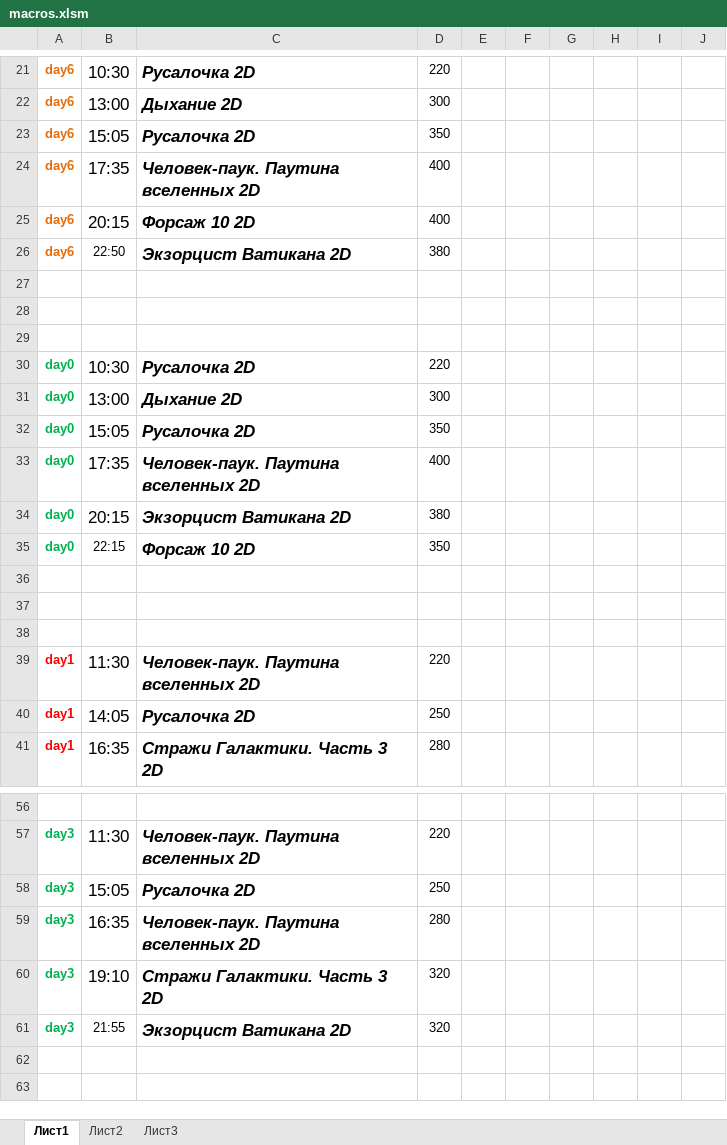
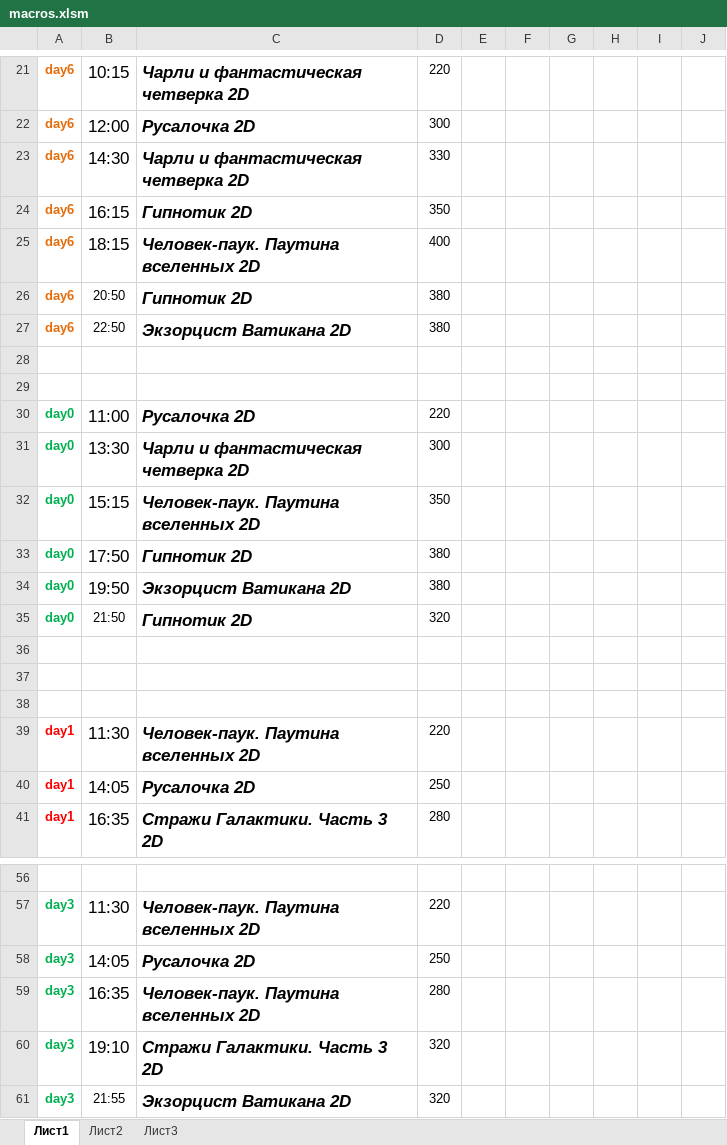
Before and after one commit to eg-bond/ReactSovremennic, an Excel workbook: ExternalScripts/Excel/macros.xlsm, sheet Лист1, drawn as a sheet; only a part is shown, gaps mark what is left out; values as stored, in another font and other column widths than the file's, no borders; charts and pictures not drawn; removed rows and columns are numbered as before the commit, all else as after; the diff covers the shown part only; the diff names each change by its address in the sheet, - before the commit and + after, or states it on an @@ line.

```diff
--- a/ExternalScripts/Excel/macros.xlsm (sheet Лист1)
+++ b/ExternalScripts/Excel/macros.xlsm (sheet Лист1)
-B21: 10:30
+B21: 10:15
-C21: Русалочка 2D
+C21: Чарли и фантастическая четверка 2D
-B22: 13:00
+B22: 12:00
-C22: Дыхание 2D
+C22: Русалочка 2D
+row 23: day6 | 14:30 | Чарли и фантастическая четверка 2D | 330
-B24: 15:05
+B24: 16:15
-C24: Русалочка 2D
+C24: Гипнотик 2D
-B25: 17:35
+B25: 18:15
-B26: 20:15
+B26: 20:50
@@ B26 text size: smaller @@
-C26: Форсаж 10 2D
+C26: Гипнотик 2D
-D26: 400
+D26: 380
-row 29: (empty)
-B30: 10:30
+B30: 11:00
-B31: 13:00
+B31: 13:30
-C31: Дыхание 2D
+C31: Чарли и фантастическая четверка 2D
-B32: 15:05
+B32: 15:15
-C32: Русалочка 2D
+C32: Человек-паук. Паутина вселенных 2D
-B33: 17:35
+B33: 17:50
-C33: Человек-паук. Паутина вселенных 2D
+C33: Гипнотик 2D
-D33: 400
+D33: 380
-B34: 20:15
+B34: 19:50
-B35: 22:15
+B35: 21:50
-C35: Форсаж 10 2D
+C35: Гипнотик 2D
-D35: 350
+D35: 320
-B58: 15:05
+B58: 14:05
```
Also changed, not shown: 2 added rows, 2 removed rows, 25 edited cells and cell formats elsewhere in this sheet, sheet Лист2, 4 other files.
